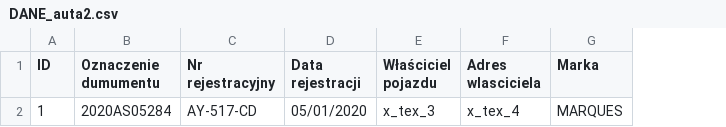
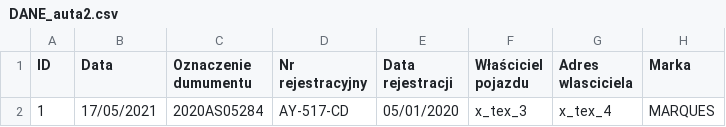
Before and after one commit to macek03/tlumacz, a CSV file: pliki/DANE_auta2.csv, drawn as a sheet; only a part is shown; the diff names each change by its address in the sheet, - before the commit and + after, or states it on an @@ line.

Commit message:
Add files via upload

```diff
--- a/pliki/DANE_auta2.csv
+++ b/pliki/DANE_auta2.csv
+column B (Data), row 2: 17/05/2021
```
